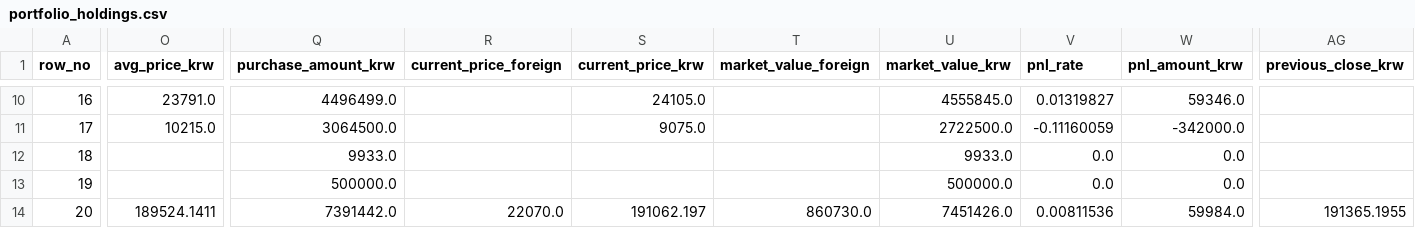
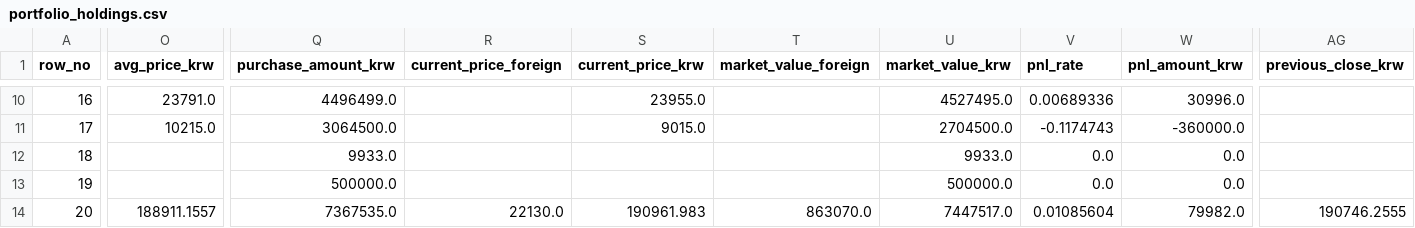
Before and after one commit to Wandongkee/portfolio-dashboard, a CSV file: web_data/portfolio_holdings.csv, drawn as a sheet; only a part is shown, gaps mark what is left out; the diff covers the shown part only; the diff names each change by its address in the sheet, - before the commit and + after, or states it on an @@ line.

```diff
--- a/web_data/portfolio_holdings.csv
+++ b/web_data/portfolio_holdings.csv
-S10 (current_price_krw): 24105.0
+S10 (current_price_krw): 23955.0
-U10 (market_value_krw): 4555845.0
+U10 (market_value_krw): 4527495.0
-V10 (pnl_rate): 0.01319827
+V10 (pnl_rate): 0.00689336
-W10 (pnl_amount_krw): 59346.0
+W10 (pnl_amount_krw): 30996.0
-S11 (current_price_krw): 9075.0
+S11 (current_price_krw): 9015.0
-U11 (market_value_krw): 2722500.0
+U11 (market_value_krw): 2704500.0
-V11 (pnl_rate): -0.11160059
+V11 (pnl_rate): -0.1174743
-W11 (pnl_amount_krw): -342000.0
+W11 (pnl_amount_krw): -360000.0
-O14 (avg_price_krw): 189524.1411
+O14 (avg_price_krw): 188911.1557
-Q14 (purchase_amount_krw): 7391442.0
+Q14 (purchase_amount_krw): 7367535.0
-R14 (current_price_foreign): 22070.0
+R14 (current_price_foreign): 22130.0
-S14 (current_price_krw): 191062.197
+S14 (current_price_krw): 190961.983
-T14 (market_value_foreign): 860730.0
+T14 (market_value_foreign): 863070.0
-U14 (market_value_krw): 7451426.0
+U14 (market_value_krw): 7447517.0
-V14 (pnl_rate): 0.00811536
+V14 (pnl_rate): 0.01085604
-W14 (pnl_amount_krw): 59984.0
+W14 (pnl_amount_krw): 79982.0
-AG14 (previous_close_krw): 191365.1955
+AG14 (previous_close_krw): 190746.2555
```
Also changed, not shown: 159 edited cells elsewhere in this file, web_data/portfolio_history.csv, web_data/portfolio_summary.csv, 2 other files.
